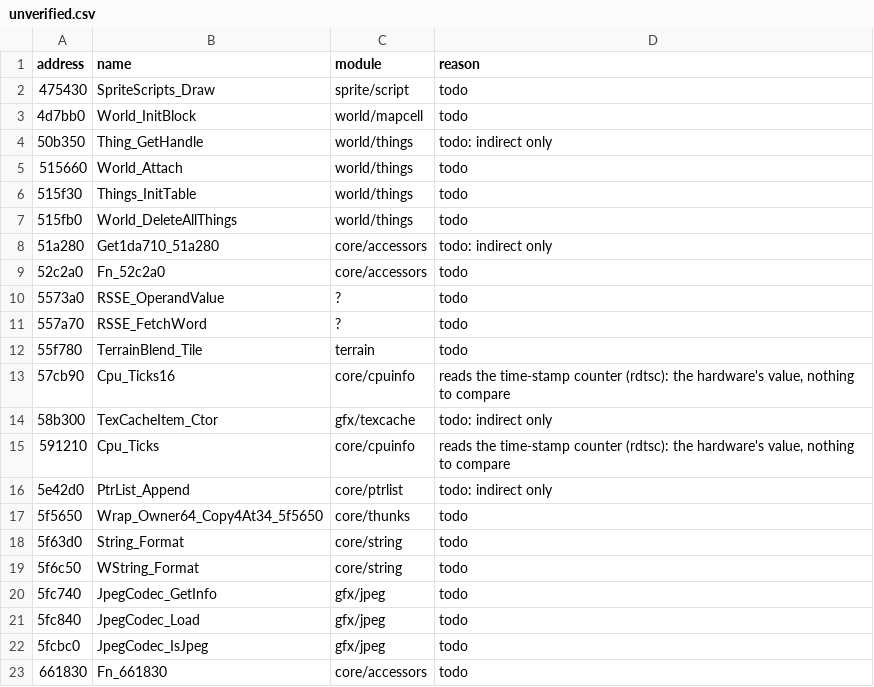
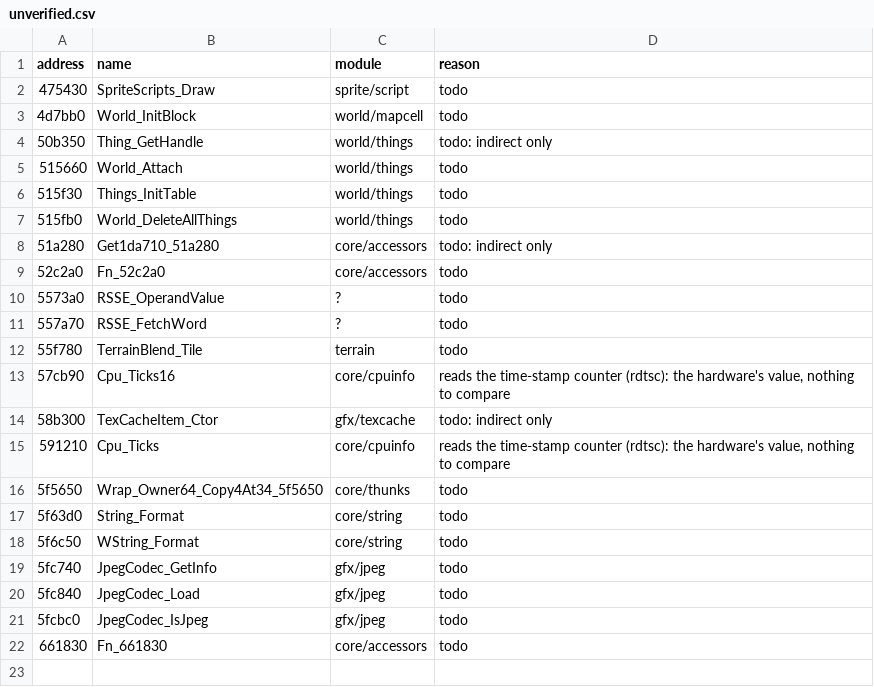
Before and after one commit to Noklef/TPW, a CSV file: re/unverified.csv, drawn as a sheet; the diff names each change by its address in the sheet, - before the commit and + after, or states it on an @@ line.

```diff
--- a/re/unverified.csv
+++ b/re/unverified.csv
-row 16: 5e42d0 | PtrList_Append | core/ptrlist | todo: indirect only
```
Also changed, not shown: 1 other file.
